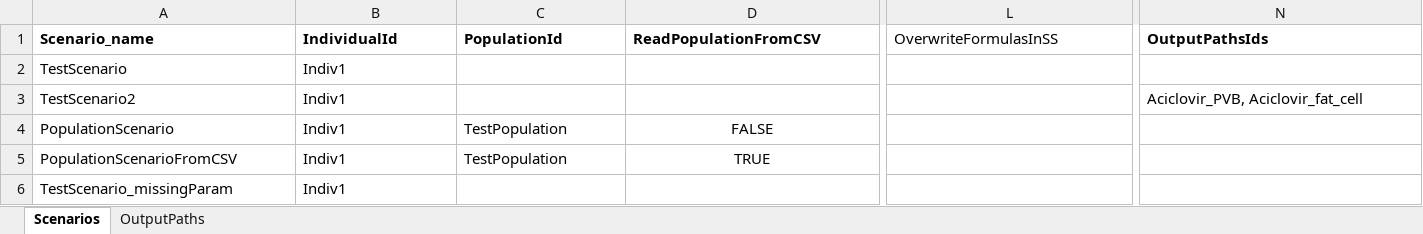
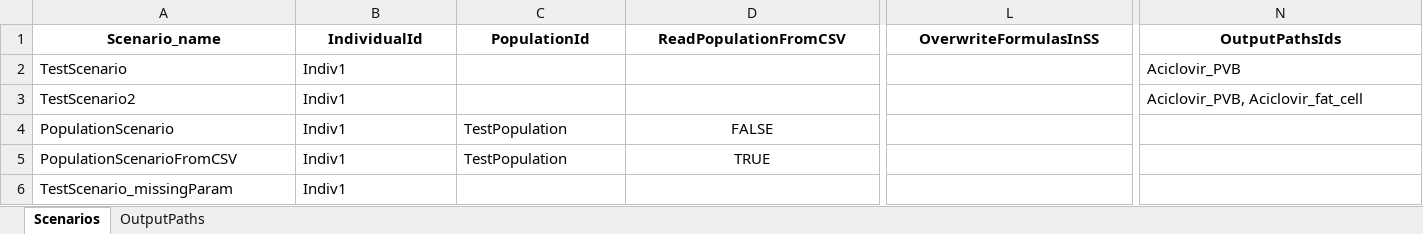
Before and after one commit to esqLABS/esqlabsR, an Excel workbook: inst/extdata/examples/TestProject/Configurations/Scenarios.xlsx, sheet Scenarios, drawn as a sheet; only a part is shown, gaps mark what is left out; values as stored, in another font and other column widths than the file's, no borders; the diff covers the shown part only; the diff names each change by its address in the sheet, - before the commit and + after, or states it on an @@ line.

```diff
--- a/inst/extdata/examples/TestProject/Configurations/Scenarios.xlsx (sheet Scenarios)
+++ b/inst/extdata/examples/TestProject/Configurations/Scenarios.xlsx (sheet Scenarios)
-A1:N1 alignment: left
+A1:N1 alignment: center
-L1 bold: off
+L1 bold: on
-N2 (OutputPathsIds): (empty)
+N2 (OutputPathsIds): Aciclovir_PVB
```
Also changed, not shown: cell formats elsewhere in this sheet, sheet OutputPaths, inst/extdata/examples/TestProject/Configurations/Applications.xlsx, inst/extdata/examples/TestProject/Configurations/Individuals.xlsx, 5 other files.
